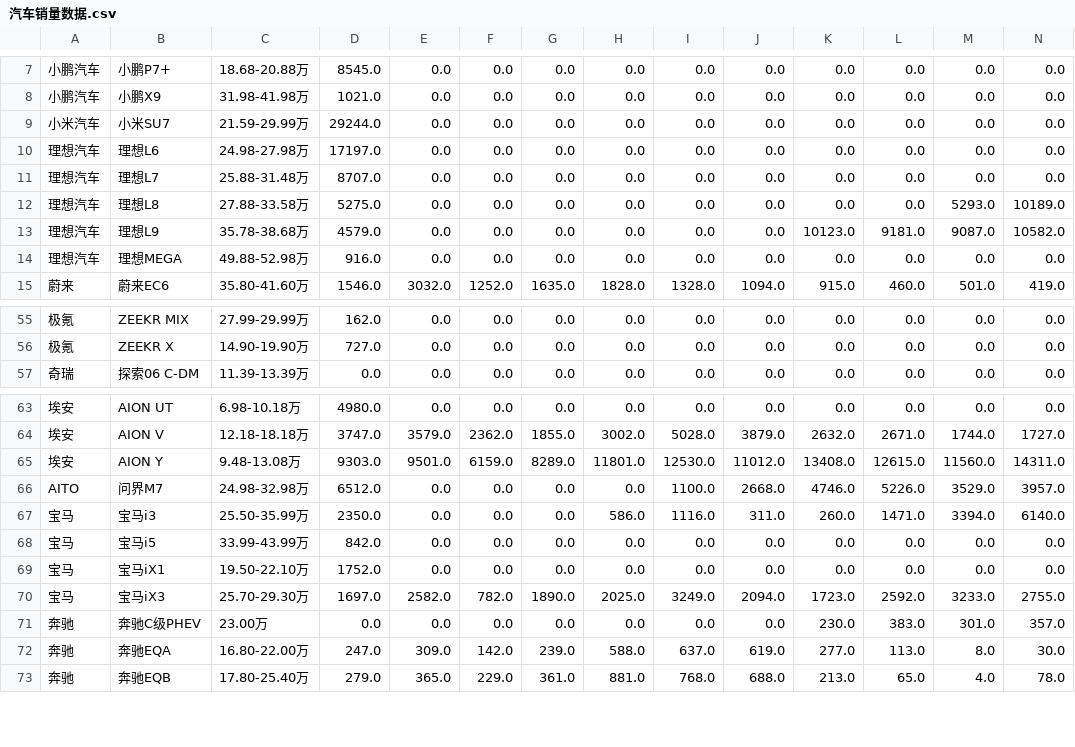
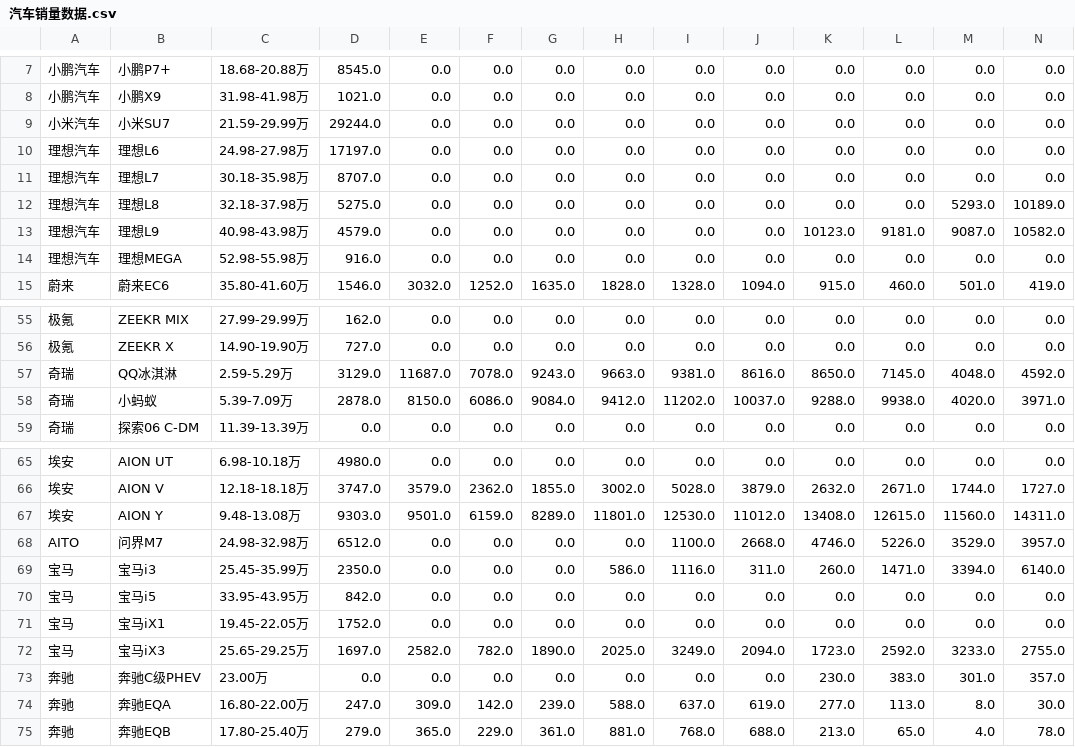
Before and after one commit to Jeffery-Lou/car-sales-analysis, a CSV file: 汽车销量数据.csv, drawn as a sheet; only a part is shown, gaps mark what is left out; addresses are those after the commit; rows hold the shown columns only; the diff names each change by its address in the sheet, - before the commit and + after, or states it on an @@ line.

```diff
--- a/汽车销量数据.csv
+++ b/汽车销量数据.csv
-C11: 25.88-31.48万
+C11: 30.18-35.98万
-C12: 27.88-33.58万
+C12: 32.18-37.98万
-C13: 35.78-38.68万
+C13: 40.98-43.98万
-C14: 49.88-52.98万
+C14: 52.98-55.98万
+row 57: 奇瑞 | QQ冰淇淋 | 2.59-5.29万 | 3129.0 | 11687.0 | 7078.0 | 9243.0 | 9663.0 | 9381.0 | 8616.0 | 8650.0 | 7145.0 | 4048.0 | 4592.0
+row 58: 奇瑞 | 小蚂蚁 | 5.39-7.09万 | 2878.0 | 8150.0 | 6086.0 | 9084.0 | 9412.0 | 11202.0 | 10037.0 | 9288.0 | 9938.0 | 4020.0 | 3971.0
-C69: 25.50-35.99万
+C69: 25.45-35.99万
-C70: 33.99-43.99万
+C70: 33.95-43.95万
-C71: 19.50-22.10万
+C71: 19.45-22.05万
-C72: 25.70-29.30万
+C72: 25.65-29.25万
```
Also changed, not shown: 汽车销量数据_autohome_周度.csv.
